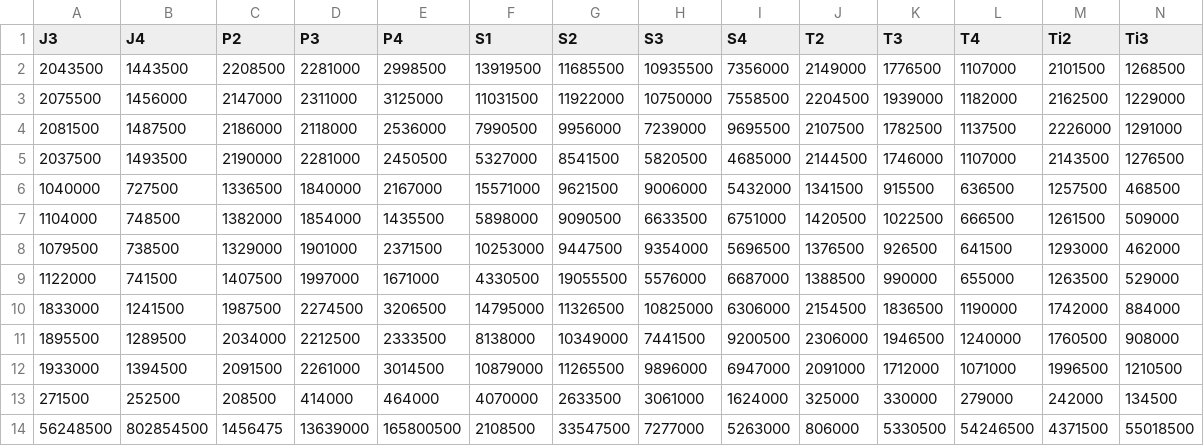
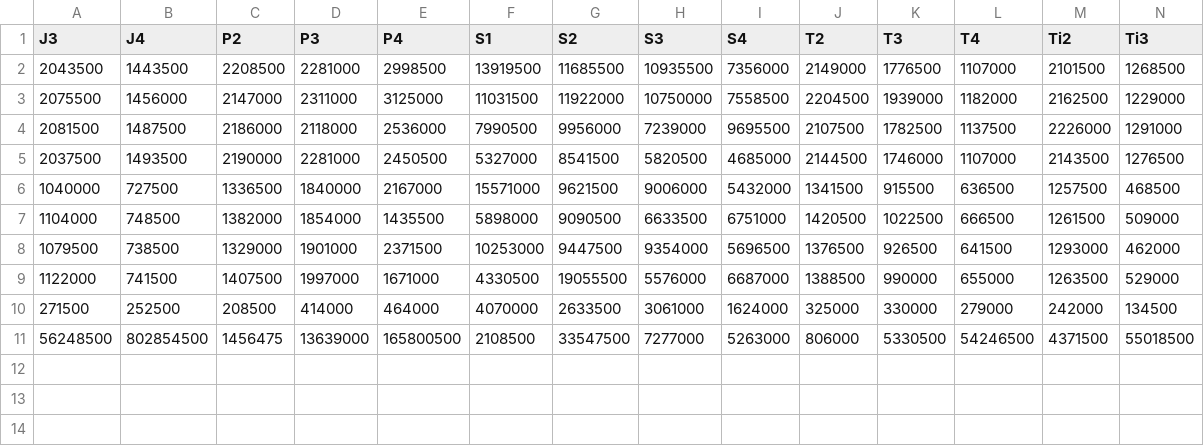
Before and after one commit to barisione-biso/new_ring, a CSV file: plots/tradeoff/median_per_query_type.csv, drawn as a sheet; only a part is shown; rows hold the shown columns only; the diff names each change by its address in the sheet, - before the commit and + after, or states it on an @@ line.

Commit message:
Removing URing leap variants (3) from tradeoff plot

```diff
--- a/plots/tradeoff/median_per_query_type.csv
+++ b/plots/tradeoff/median_per_query_type.csv
-row 10: 1833000 | 1241500 | 1987500 | 2274500 | 3206500 | 14795000 | 11326500 | 10825000 | 6306000 | 2154500 | 1836500 | 1190000 | 1742000 | 884000
-row 11: 1895500 | 1289500 | 2034000 | 2212500 | 2333500 | 8138000 | 10349000 | 7441500 | 9200500 | 2306000 | 1946500 | 1240000 | 1760500 | 908000
-row 12: 1933000 | 1394500 | 2091500 | 2261000 | 3014500 | 10879000 | 11265500 | 9896000 | 6947000 | 2091000 | 1712000 | 1071000 | 1996500 | 1210500
```
Also changed, not shown: 2 other files.
